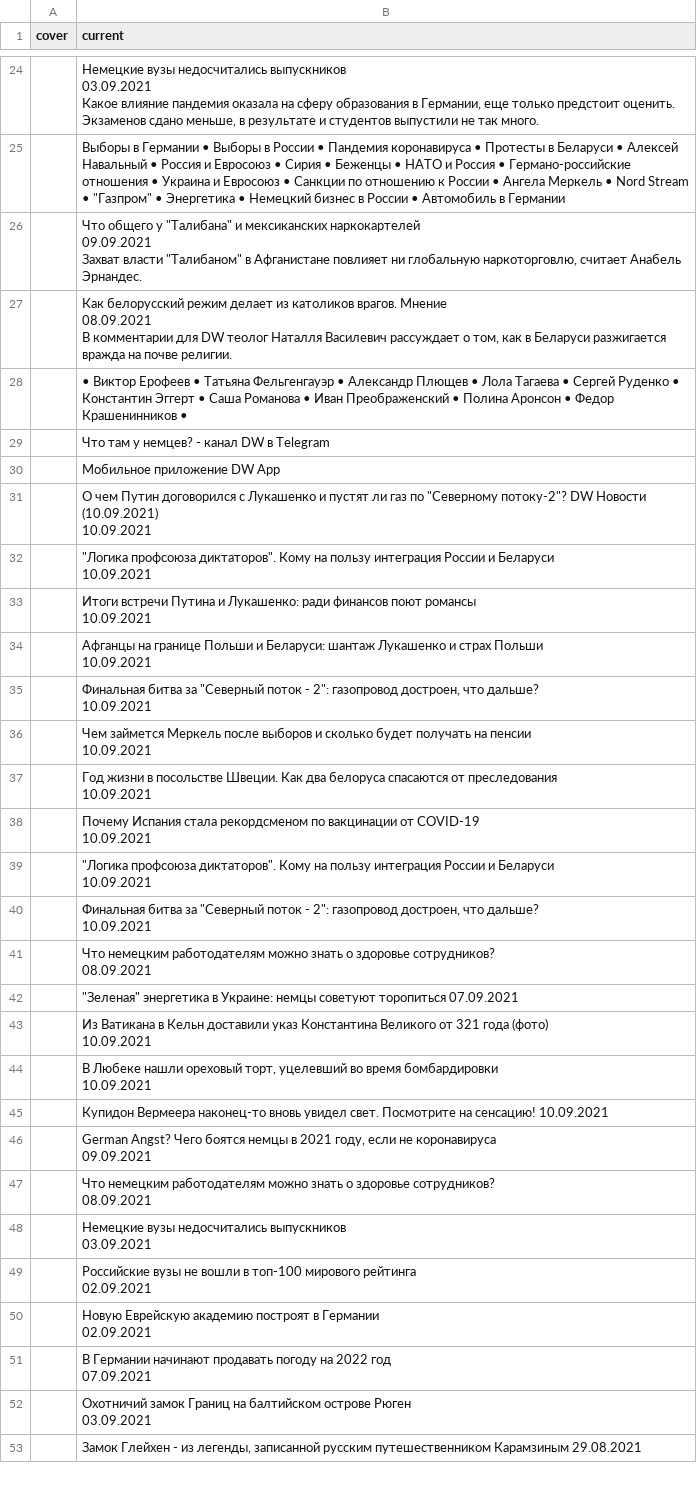
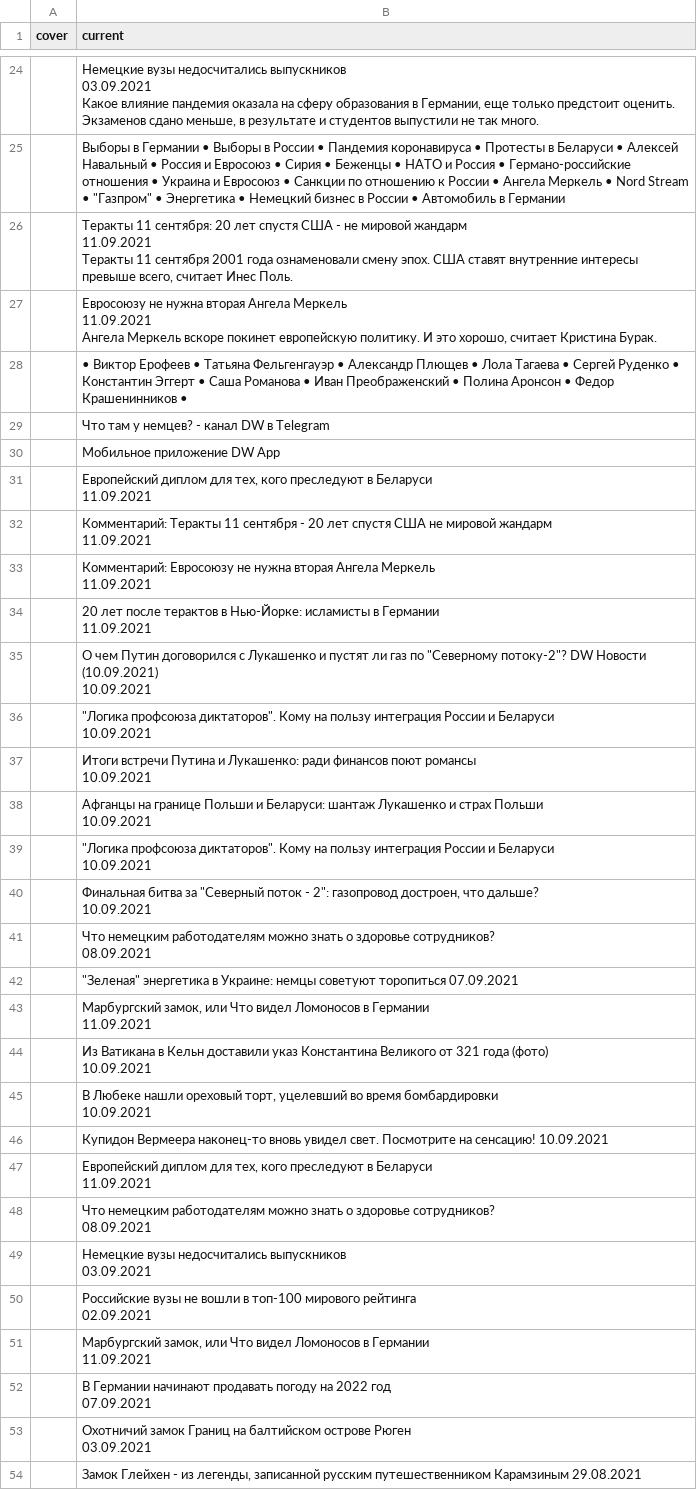
Before and after one commit to bujanowski/Scraping_DW_website, a CSV file: dw_rus_website.csv, drawn as a sheet; only a part is shown, gaps mark what is left out; the diff covers the shown part only.

```diff
--- a/dw_rus_website.csv
+++ b/dw_rus_website.csv
@@ -108,10 +108,10 @@ cover,current
 ,"Выборы в Германии • Выборы в России • Пандемия коронавируса • Протесты в Беларуси • Алексей Навальный • Россия и Евросоюз • Сирия • Беженцы • НАТО и Россия • Германо-российские отношения • Украина и Евросоюз • Санкции по отношению к России • Ангела Меркель • Nord Stream • ""Газпром"" • Энергетика • Немецкий бизнес в России • Автомобиль в Германии"
-,"Что общего у ""Талибана"" и мексиканских наркокартелей
-09.09.2021
-
-Захват власти ""Талибаном"" в Афганистане повлияет ни глобальную наркоторговлю, считает Анабель Эрнандес."
-,"Как белорусский режим делает из католиков врагов. Мнение
-08.09.2021
-
-В комментарии для DW теолог Наталля Василевич рассуждает о том, как в Беларуси разжигается вражда на почве религии."
+,"Теракты 11 сентября: 20 лет спустя США - не мировой жандарм
+11.09.2021
+
+Теракты 11 сентября 2001 года ознаменовали смену эпох. США ставят внутренние интересы превыше всего, считает Инес Поль."
+,"Евросоюзу не нужна вторая Ангела Меркель
+11.09.2021
+
+Ангела Меркель вскоре покинет европейскую политику. И это хорошо, считает Кристина Бурак."
 ,• Виктор Ерофеев • Татьяна Фельгенгауэр • Александр Плющев • Лола Тагаева • Сергей Руденко • Константин Эггерт • Саша Романова • Иван Преображенский • Полина Аронсон • Федор Крашенинников •
@@ -119,2 +119,10 @@ cover,current
 ,Мобильное приложение DW App
+,"Европейский диплом для тех, кого преследуют в Беларуси
+11.09.2021"
+,"Комментарий: Теракты 11 сентября - 20 лет спустя США не мировой жандарм
+11.09.2021"
+,"Комментарий: Евросоюзу не нужна вторая Ангела Меркель
+11.09.2021"
+,"20 лет после терактов в Нью-Йорке: исламисты в Германии
+11.09.2021"
 ,"О чем Путин договорился с Лукашенко и пустят ли газ по ""Северному потоку-2""? DW Новости (10.09.2021)
@@ -127,10 +135,2 @@ cover,current
 10.09.2021"
-,"Финальная битва за ""Северный поток - 2"": газопровод достроен, что дальше?
-10.09.2021"
-,"Чем займется Меркель после выборов и сколько будет получать на пенсии
-10.09.2021"
-,"Год жизни в посольстве Швеции. Как два белоруса спасаются от преследования
-10.09.2021"
-,"Почему Испания стала рекордсменом по вакцинации от COVID-19
-10.09.2021"
 ,"""Логика профсоюза диктаторов"". Кому на пользу интеграция России и Беларуси
@@ -142,2 +142,4 @@ cover,current
 ,"""Зеленая"" энергетика в Украине: немцы советуют торопиться 07.09.2021"
+,"Марбургский замок, или Что видел Ломоносов в Германии
+11.09.2021"
 ,"Из Ватикана в Кельн доставили указ Константина Великого от 321 года (фото)
@@ -147,4 +149,4 @@ cover,current
 ,Купидон Вермеера наконец-то вновь увидел свет. Посмотрите на сенсацию! 10.09.2021
-,"German Angst? Чего боятся немцы в 2021 году, если не коронавируса
-09.09.2021"
+,"Европейский диплом для тех, кого преследуют в Беларуси
+11.09.2021"
 ,"Что немецким работодателям можно знать о здоровье сотрудников?
@@ -155,4 +157,4 @@ cover,current
 02.09.2021"
-,"Новую Еврейскую академию построят в Германии
-02.09.2021"
+,"Марбургский замок, или Что видел Ломоносов в Германии
+11.09.2021"
 ,"В Германии начинают продавать погоду на 2022 год
```
Also changed, not shown: 3 added rows, 4 removed rows and 9 edited cells elsewhere in this file.
